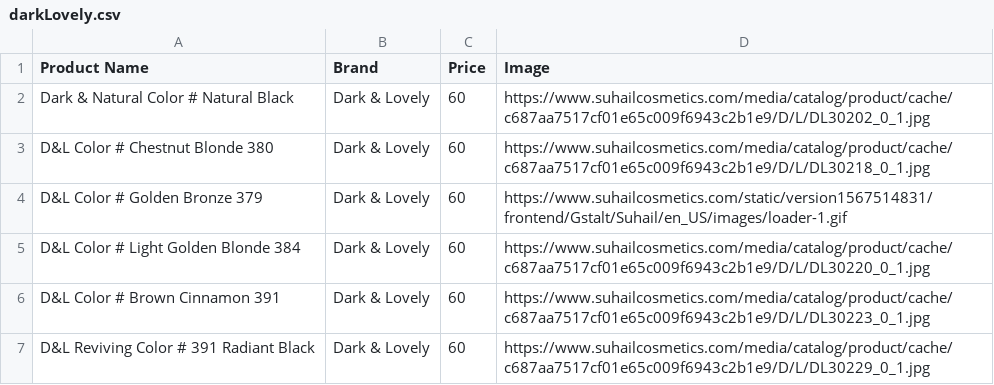
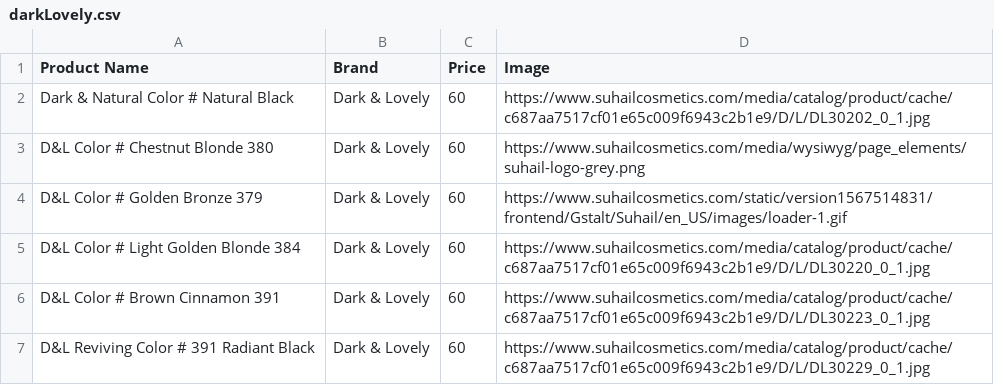
Before and after one commit to demmyboy/AFScrapping, a CSV file: darkLovely.csv, drawn as a sheet.

```diff
--- a/darkLovely.csv
+++ b/darkLovely.csv
@@ -2,3 +2,3 @@ Product Name,Brand,Price,Image
 Dark & Natural Color # Natural Black,Dark & Lovely,60,https://www.suhailcosmetics.com/media/catalog/product/cache/c687aa7517cf01e65c009f6943c2b1e9/D/L/DL30202_0_1.jpg
-D&L Color # Chestnut Blonde 380,Dark & Lovely,60,https://www.suhailcosmetics.com/media/catalog/product/cache/c687aa7517cf01e65c009f6943c2b1e9/D/L/DL30218_0_1.jpg
+D&L Color # Chestnut Blonde 380,Dark & Lovely,60,https://www.suhailcosmetics.com/media/wysiwyg/page_elements/suhail-logo-grey.png
 D&L Color # Golden Bronze 379,Dark & Lovely,60,https://www.suhailcosmetics.com/static/version1567514831/frontend/Gstalt/Suhail/en_US/images/loader-1.gif
```
Also changed, not shown: 8 other files.
